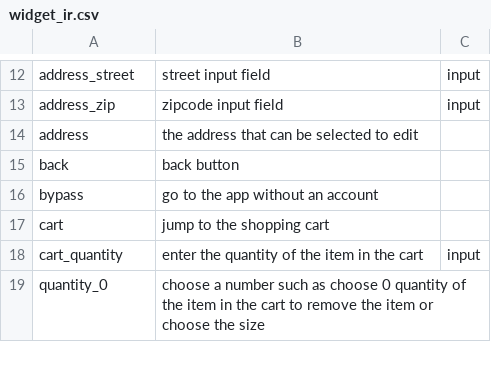
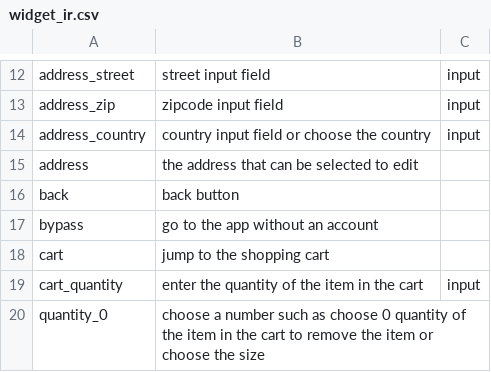
Before and after one commit to felicitia/UsageTesting-Repo, a CSV file: IR/widget_ir.csv, drawn as a sheet; only a part is shown, gaps mark what is left out.

Commit message:
Update widget_ir.csv

```diff
--- a/IR/widget_ir.csv
+++ b/IR/widget_ir.csv
@@ -13,2 +13,3 @@ address_street,street input field,input
 address_zip,zipcode input field,input
+address_country,country input field or choose the country,input
 address,the address that can be selected to edit,
```
